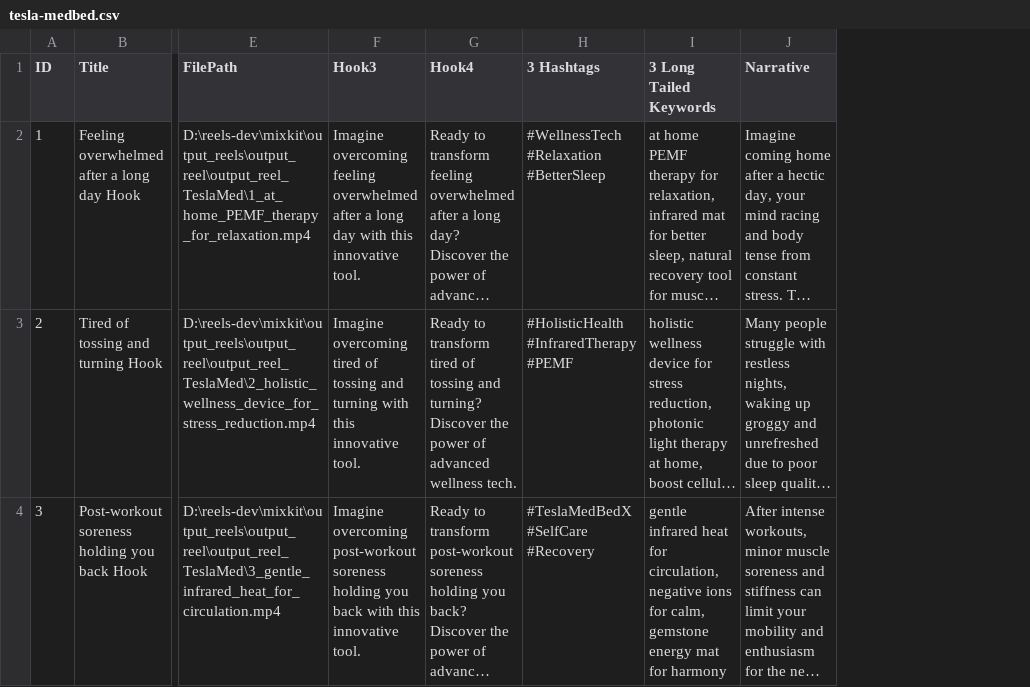
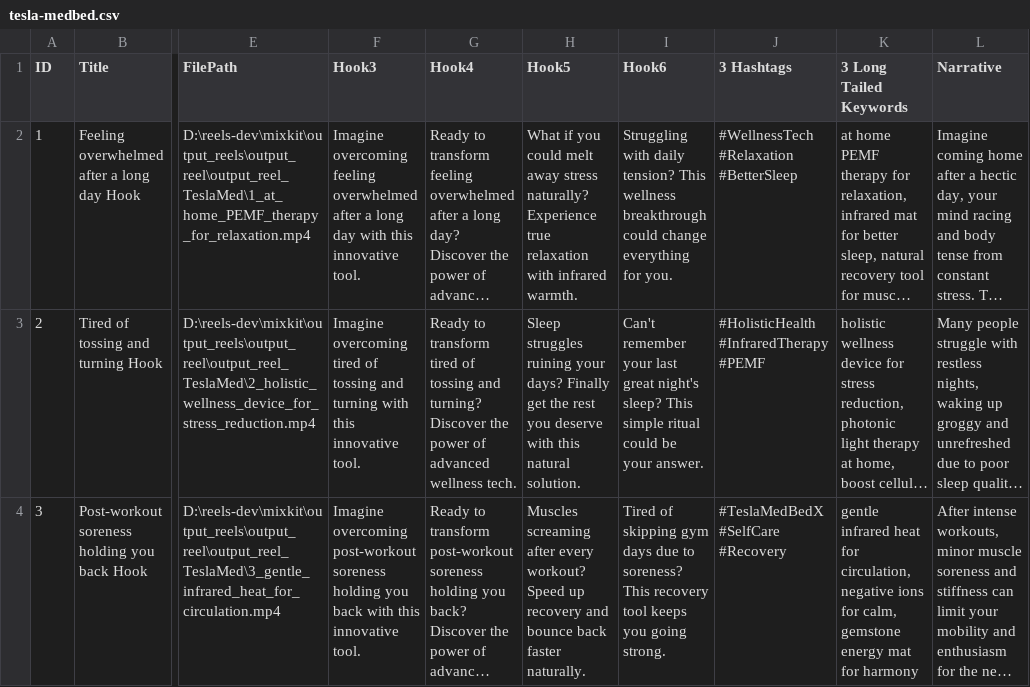
Before and after one commit to manaetches/AutoReels, a CSV file: tesla-medbed.csv, drawn as a sheet; only a part is shown, gaps mark what is left out; long unchanged cells end in …; the diff names each change by its address in the sheet, - before the commit and + after, or states it on an @@ line.

```diff
--- a/tesla-medbed.csv
+++ b/tesla-medbed.csv
+column H (Hook5), rows 2-4: What if you could melt away stress naturally? Experience true relaxation with infrared warmth. | Sleep struggles ruining your days? Finally get the rest you deserve with this natural solution. | Muscles screaming after every workout? Speed up recovery and bounce back faster naturally.
+column I (Hook6), rows 2-4: Struggling with daily tension? This wellness breakthrough could change everything for you. | Can't remember your last great night's sleep? This simple ritual could be your answer. | Tired of skipping gym days due to soreness? This recovery tool keeps you going strong.
```
Also changed, not shown: 8 other files.
